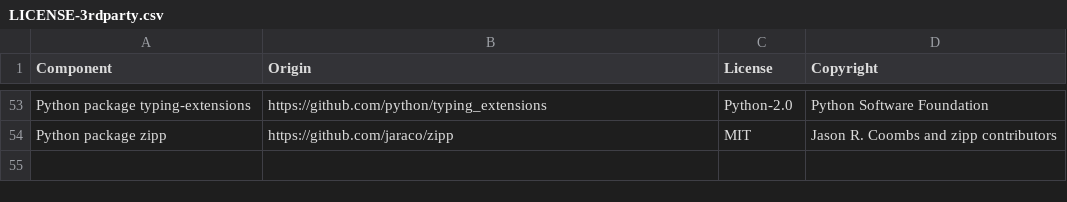
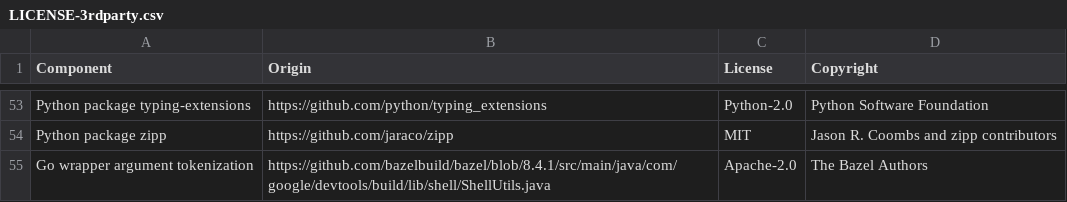
Before and after one commit to DataDog/rules_test_optimization, a CSV file: LICENSE-3rdparty.csv, drawn as a sheet; only a part is shown, gaps mark what is left out.

Commit message:
go: preserve native behavior in instrumented test wrappers

```diff
--- a/LICENSE-3rdparty.csv
+++ b/LICENSE-3rdparty.csv
@@ -54 +54,2 @@ Python package typing-extensions,https://github.com/python/typing_extensions,Pyt
 Python package zipp,https://github.com/jaraco/zipp,MIT,"Jason R. Coombs and zipp contributors"
+Go wrapper argument tokenization,https://github.com/bazelbuild/bazel/blob/8.4.1/src/main/java/com/google/devtools/build/lib/shell/ShellUtils.java,Apache-2.0,"The Bazel Authors"
```
Also changed, not shown: 28 other files.
